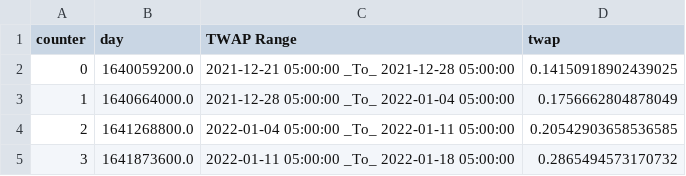
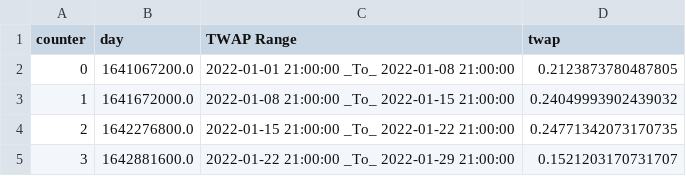
Before and after one commit to GiWeD/SpiritSwap_TWAP, a CSV file: csvData/coingecko_spiritswap_TWAP.csv, drawn as a sheet.

Commit message:
price update

```diff
--- a/csvData/coingecko_spiritswap_TWAP.csv
+++ b/csvData/coingecko_spiritswap_TWAP.csv
@@ -1,5 +1,5 @@
 counter,day,TWAP Range,twap
-0,1640059200.0,2021-12-21 05:00:00 _To_ 2021-12-28 05:00:00,0.14150918902439025
-1,1640664000.0,2021-12-28 05:00:00 _To_ 2022-01-04 05:00:00,0.1756662804878049
-2,1641268800.0,2022-01-04 05:00:00 _To_ 2022-01-11 05:00:00,0.20542903658536585
-3,1641873600.0,2022-01-11 05:00:00 _To_ 2022-01-18 05:00:00,0.2865494573170732
+0,1641067200.0,2022-01-01 21:00:00 _To_ 2022-01-08 21:00:00,0.2123873780487805
+1,1641672000.0,2022-01-08 21:00:00 _To_ 2022-01-15 21:00:00,0.24049993902439032
+2,1642276800.0,2022-01-15 21:00:00 _To_ 2022-01-22 21:00:00,0.24771342073170735
+3,1642881600.0,2022-01-22 21:00:00 _To_ 2022-01-29 21:00:00,0.1521203170731707
```
